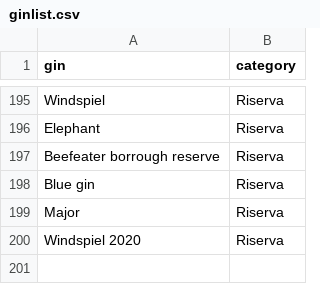
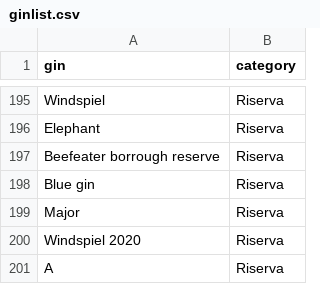
Before and after one commit to Giovaa/ginlist, a CSV file: data/ginlist.csv, drawn as a sheet; only a part is shown, gaps mark what is left out.

Commit message:
Update ginlist.csv

```diff
--- a/data/ginlist.csv
+++ b/data/ginlist.csv
@@ -200 +200,2 @@
 "Windspiel 2020","Riserva"
+"A","Riserva"
```
